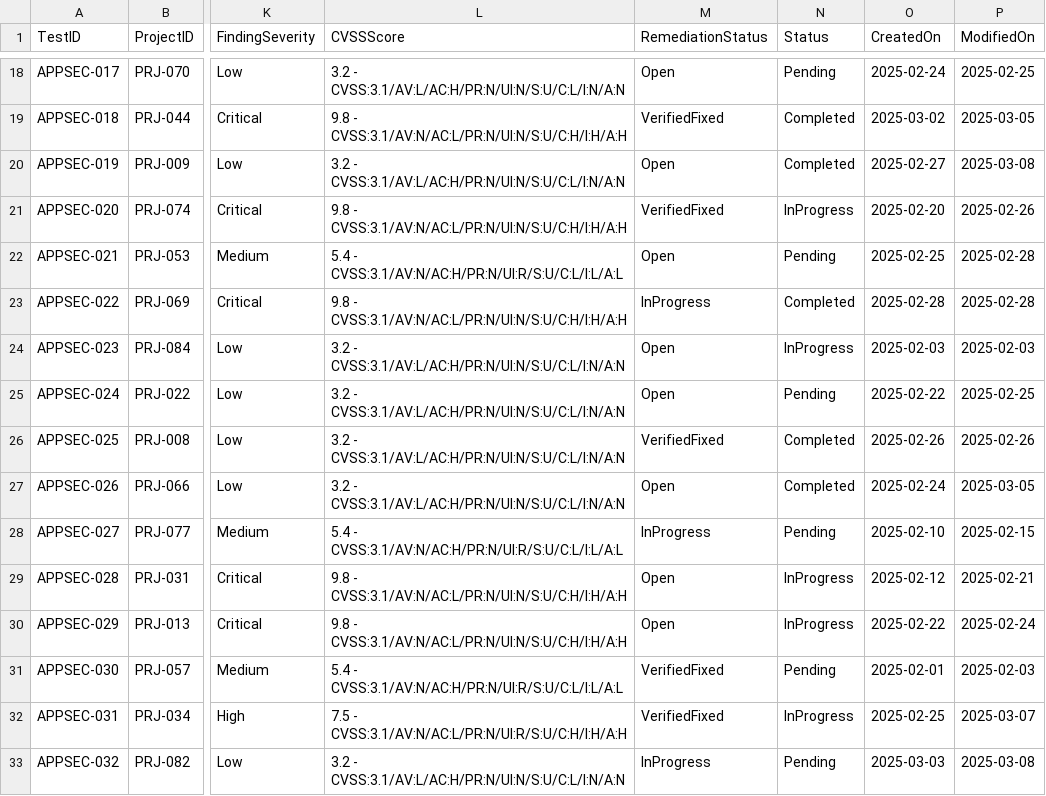
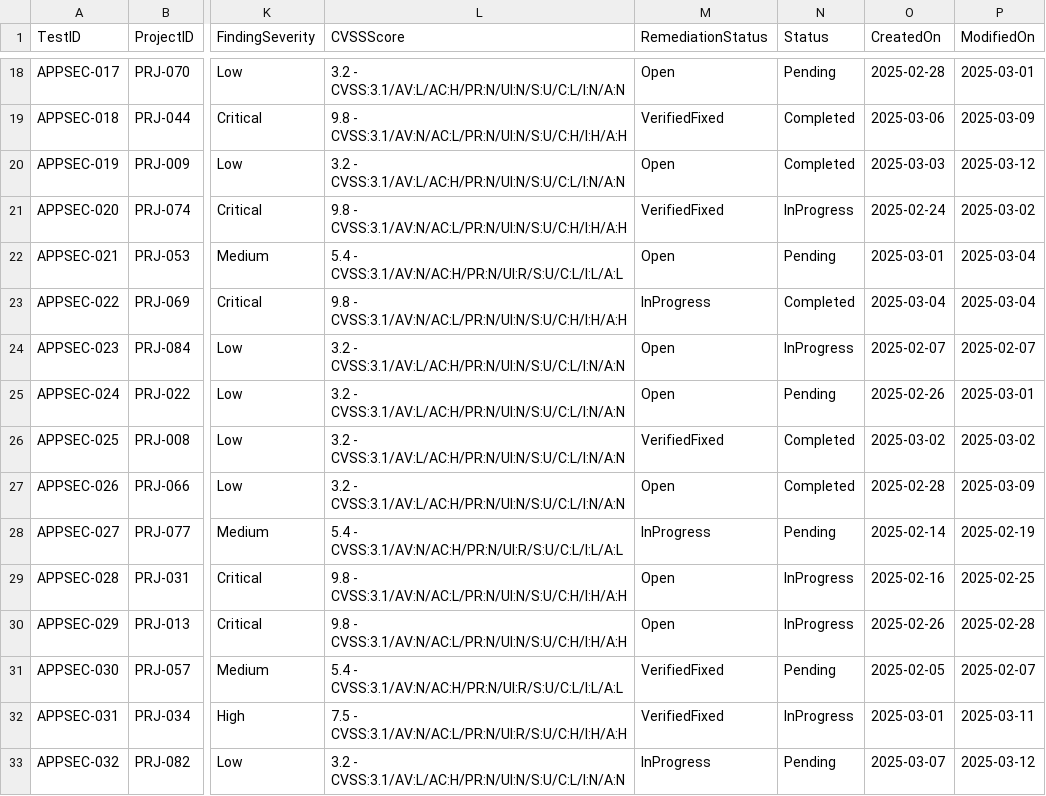
Before and after one commit to reinacjr/capstone, a CSV file: updated_security_test_cases.csv, drawn as a sheet; only a part is shown, gaps mark what is left out; the diff covers the shown part only; the diff names each change by its address in the sheet, - before the commit and + after, or states it on an @@ line.

```diff
--- a/updated_security_test_cases.csv
+++ b/updated_security_test_cases.csv
-O18 (CreatedOn): 2025-02-24
+O18 (CreatedOn): 2025-02-28
-P18 (ModifiedOn): 2025-02-25
+P18 (ModifiedOn): 2025-03-01
-O19 (CreatedOn): 2025-03-02
+O19 (CreatedOn): 2025-03-06
-P19 (ModifiedOn): 2025-03-05
+P19 (ModifiedOn): 2025-03-09
-O20 (CreatedOn): 2025-02-27
+O20 (CreatedOn): 2025-03-03
-P20 (ModifiedOn): 2025-03-08
+P20 (ModifiedOn): 2025-03-12
-O21 (CreatedOn): 2025-02-20
+O21 (CreatedOn): 2025-02-24
-P21 (ModifiedOn): 2025-02-26
+P21 (ModifiedOn): 2025-03-02
-O22 (CreatedOn): 2025-02-25
+O22 (CreatedOn): 2025-03-01
-P22:P23 (ModifiedOn): 2025-02-28
+P22:P23 (ModifiedOn): 2025-03-04
-O23 (CreatedOn): 2025-02-28
+O23 (CreatedOn): 2025-03-04
-O24 (CreatedOn): 2025-02-03
+O24 (CreatedOn): 2025-02-07
-P24 (ModifiedOn): 2025-02-03
+P24 (ModifiedOn): 2025-02-07
-O25 (CreatedOn): 2025-02-22
+O25 (CreatedOn): 2025-02-26
-P25 (ModifiedOn): 2025-02-25
+P25 (ModifiedOn): 2025-03-01
-O26 (CreatedOn): 2025-02-26
+O26 (CreatedOn): 2025-03-02
-P26 (ModifiedOn): 2025-02-26
+P26 (ModifiedOn): 2025-03-02
-O27 (CreatedOn): 2025-02-24
+O27 (CreatedOn): 2025-02-28
-P27 (ModifiedOn): 2025-03-05
+P27 (ModifiedOn): 2025-03-09
-O28 (CreatedOn): 2025-02-10
+O28 (CreatedOn): 2025-02-14
-P28 (ModifiedOn): 2025-02-15
+P28 (ModifiedOn): 2025-02-19
-O29 (CreatedOn): 2025-02-12
+O29 (CreatedOn): 2025-02-16
-P29 (ModifiedOn): 2025-02-21
+P29 (ModifiedOn): 2025-02-25
-O30 (CreatedOn): 2025-02-22
+O30 (CreatedOn): 2025-02-26
-P30 (ModifiedOn): 2025-02-24
+P30 (ModifiedOn): 2025-02-28
-O31 (CreatedOn): 2025-02-01
+O31 (CreatedOn): 2025-02-05
-P31 (ModifiedOn): 2025-02-03
+P31 (ModifiedOn): 2025-02-07
-O32 (CreatedOn): 2025-02-25
+O32 (CreatedOn): 2025-03-01
-P32 (ModifiedOn): 2025-03-07
+P32 (ModifiedOn): 2025-03-11
-O33 (CreatedOn): 2025-03-03
+O33 (CreatedOn): 2025-03-07
-P33 (ModifiedOn): 2025-03-08
+P33 (ModifiedOn): 2025-03-12
```
Also changed, not shown: 168 edited cells elsewhere in this file, test_execution_logs.csv, 1 other file.
